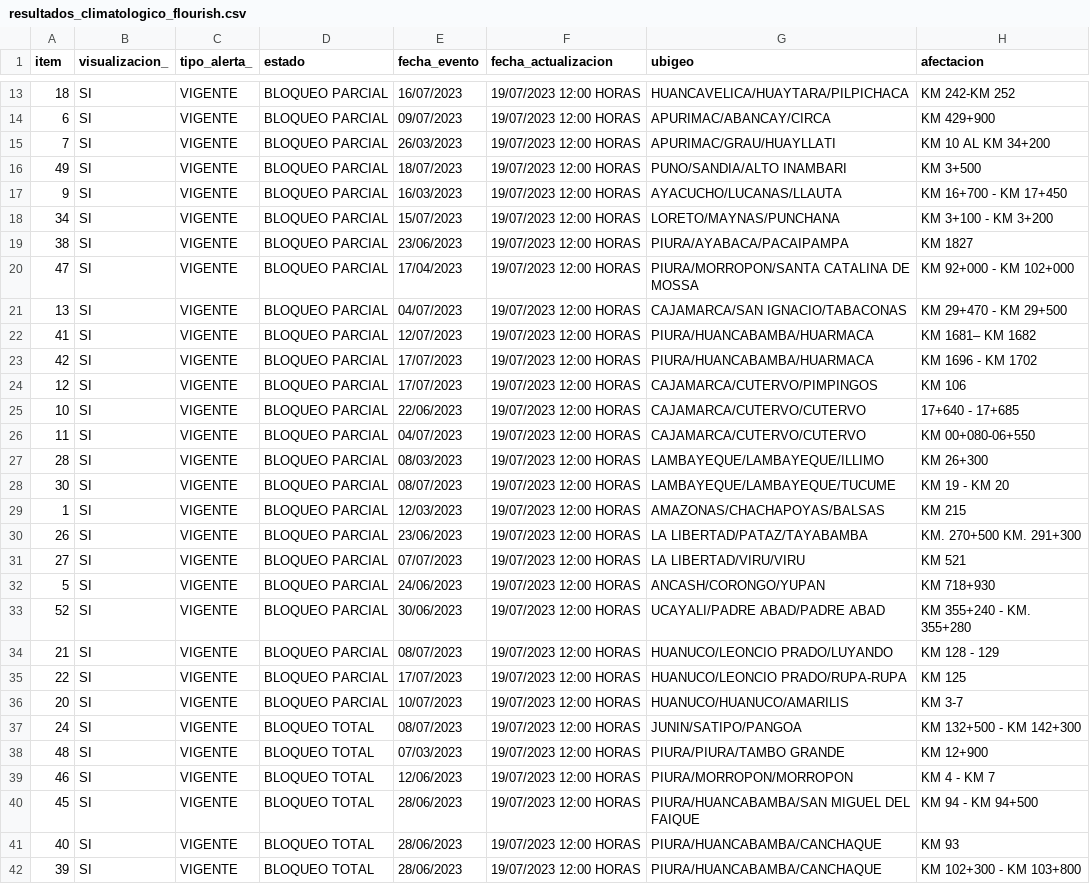
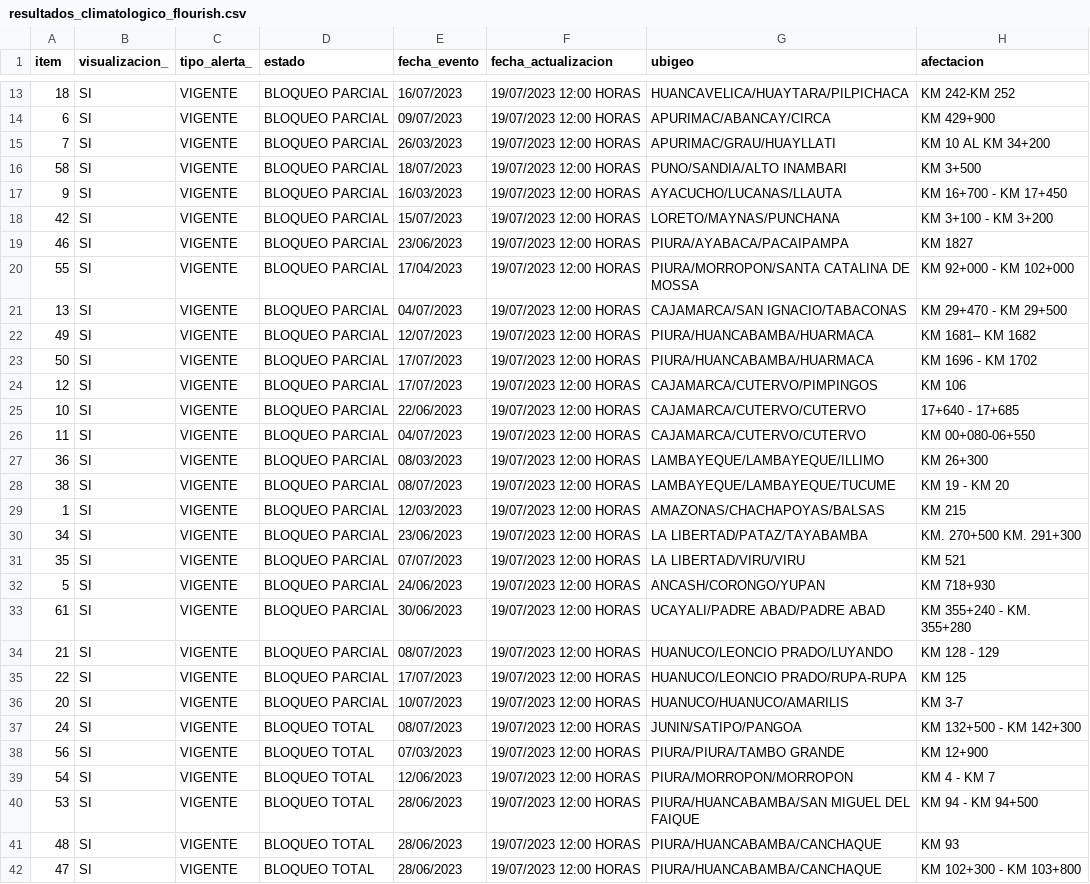
Before and after one commit to annaabsi/scraper-sutran, a CSV file: resultados_flourish/resultados_climatologico_flourish.csv, drawn as a sheet; only a part is shown, gaps mark what is left out; the diff covers the shown part only; the diff names each change by its address in the sheet, - before the commit and + after, or states it on an @@ line.

```diff
--- a/resultados_flourish/resultados_climatologico_flourish.csv
+++ b/resultados_flourish/resultados_climatologico_flourish.csv
-A16 (item): 49
+A16 (item): 58
-A18 (item): 34
+A18 (item): 42
-A19 (item): 38
+A19 (item): 46
-A20 (item): 47
+A20 (item): 55
-A22 (item): 41
+A22 (item): 49
-A23 (item): 42
+A23 (item): 50
-A27 (item): 28
+A27 (item): 36
-A28 (item): 30
+A28 (item): 38
-A30 (item): 26
+A30 (item): 34
-A31 (item): 27
+A31 (item): 35
-A33 (item): 52
+A33 (item): 61
-A38 (item): 48
+A38 (item): 56
-A39 (item): 46
+A39 (item): 54
-A40 (item): 45
+A40 (item): 53
-A41 (item): 40
+A41 (item): 48
-A42 (item): 39
+A42 (item): 47
```
Also changed, not shown: 6 edited cells elsewhere in this file, resultados_flourish/resultados_humano_flourish.csv, 2 other files.
